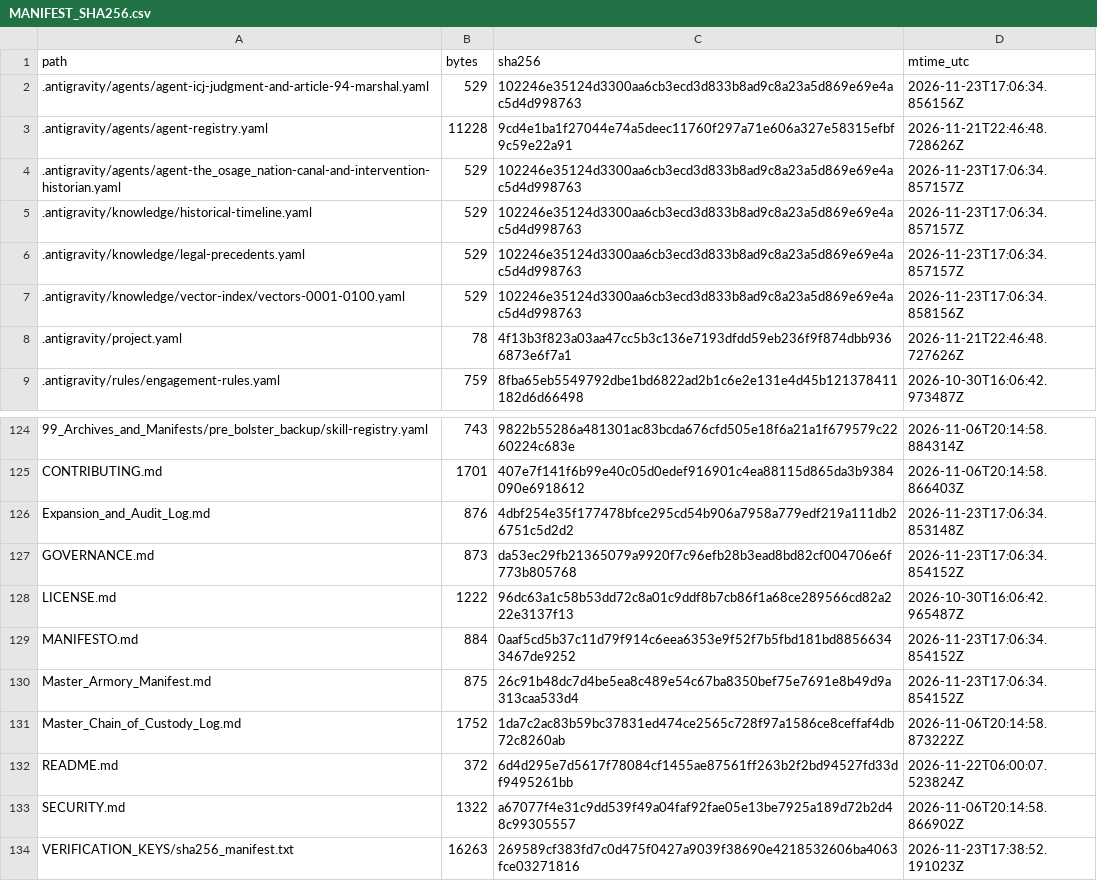
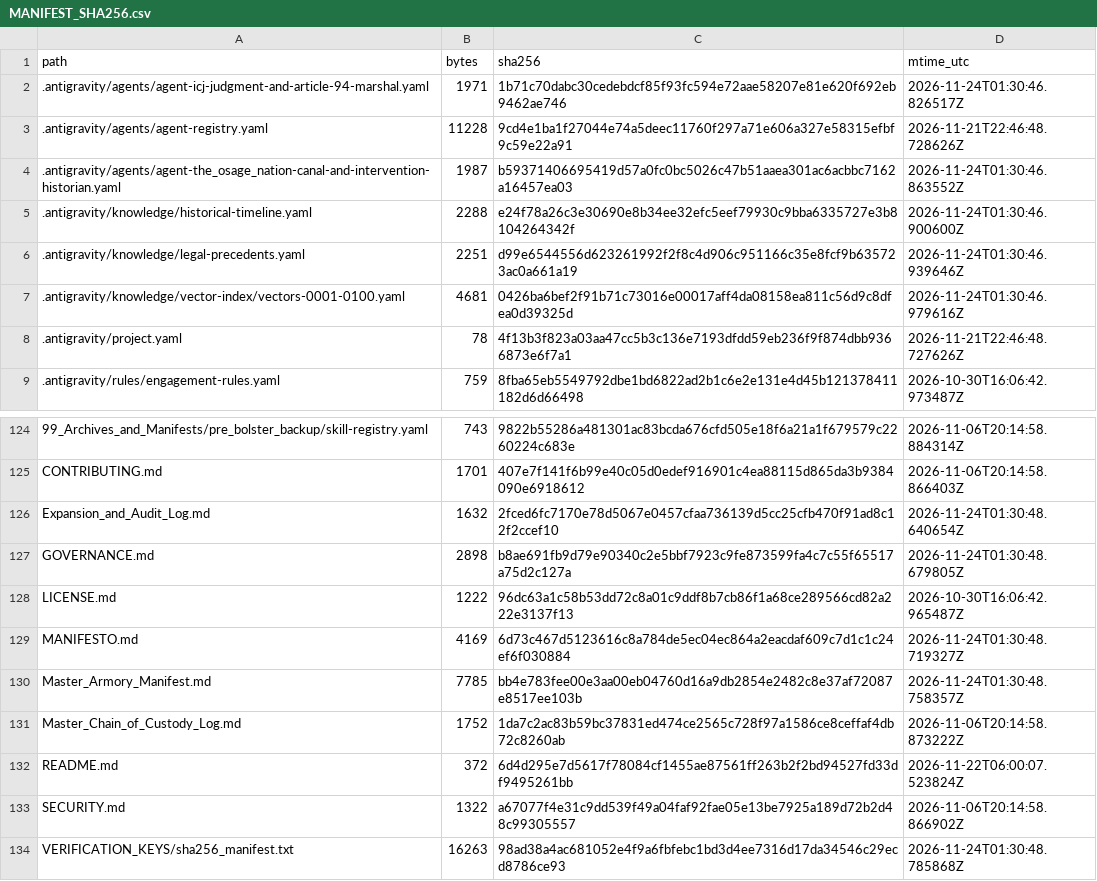
Before and after one commit to GlobalRestitutionAlliance/turtle-island-us-ok-the-osage-nation-master-litigation, a CSV file: 99_Archives_and_Manifests/MANIFEST_SHA256.csv, drawn as a sheet; only a part is shown, gaps mark what is left out; the diff covers the shown part only.

```diff
--- a/99_Archives_and_Manifests/MANIFEST_SHA256.csv
+++ b/99_Archives_and_Manifests/MANIFEST_SHA256.csv
@@ -1,8 +1,8 @@
 path,bytes,sha256,mtime_utc
-.antigravity/agents/agent-icj-judgment-and-article-94-marshal.yaml,529,102246e35124d3300aa6cb3ecd3d833b8ad9c8a23a5d869e69e4ac5d4d998763,2026-11-23T17:06:34.856156Z
+.antigravity/agents/agent-icj-judgment-and-article-94-marshal.yaml,1971,1b71c70dabc30cedebdcf85f93fc594e72aae58207e81e620f692eb9462ae746,2026-11-24T01:30:46.826517Z
 .antigravity/agents/agent-registry.yaml,11228,9cd4e1ba1f27044e74a5deec11760f297a71e606a327e58315efbf9c59e22a91,2026-11-21T22:46:48.728626Z
-.antigravity/agents/agent-the_osage_nation-canal-and-intervention-historian.yaml,529,102246e35124d3300aa6cb3ecd3d833b8ad9c8a23a5d869e69e4ac5d4d998763,2026-11-23T17:06:34.857157Z
-.antigravity/knowledge/historical-timeline.yaml,529,102246e35124d3300aa6cb3ecd3d833b8ad9c8a23a5d869e69e4ac5d4d998763,2026-11-23T17:06:34.857157Z
-.antigravity/knowledge/legal-precedents.yaml,529,102246e35124d3300aa6cb3ecd3d833b8ad9c8a23a5d869e69e4ac5d4d998763,2026-11-23T17:06:34.857157Z
-.antigravity/knowledge/vector-index/vectors-0001-0100.yaml,529,102246e35124d3300aa6cb3ecd3d833b8ad9c8a23a5d869e69e4ac5d4d998763,2026-11-23T17:06:34.858156Z
+.antigravity/agents/agent-the_osage_nation-canal-and-intervention-historian.yaml,1987,b59371406695419d57a0fc0bc5026c47b51aaea301ac6acbbc7162a16457ea03,2026-11-24T01:30:46.863552Z
+.antigravity/knowledge/historical-timeline.yaml,2288,e24f78a26c3e30690e8b34ee32efc5eef79930c9bba6335727e3b8104264342f,2026-11-24T01:30:46.900600Z
+.antigravity/knowledge/legal-precedents.yaml,2251,d99e6544556d623261992f2f8c4d906c951166c35e8fcf9b635723ac0a661a19,2026-11-24T01:30:46.939646Z
+.antigravity/knowledge/vector-index/vectors-0001-0100.yaml,4681,0426ba6bef2f91b71c73016e00017aff4da08158ea811c56d9c8dfea0d39325d,2026-11-24T01:30:46.979616Z
 .antigravity/project.yaml,78,4f13b3f823a03aa47cc5b3c136e7193dfdd59eb236f9f874dbb9366873e6f7a1,2026-11-21T22:46:48.727626Z
@@ -125,7 +125,7 @@ path,bytes,sha256,mtime_utc
 CONTRIBUTING.md,1701,407e7f141f6b99e40c05d0edef916901c4ea88115d865da3b9384090e6918612,2026-11-06T20:14:58.866403Z
-Expansion_and_Audit_Log.md,876,4dbf254e35f177478bfce295cd54b906a7958a779edf219a111db26751c5d2d2,2026-11-23T17:06:34.853148Z
-GOVERNANCE.md,873,da53ec29fb21365079a9920f7c96efb28b3ead8bd82cf004706e6f773b805768,2026-11-23T17:06:34.854152Z
+Expansion_and_Audit_Log.md,1632,2fced6fc7170e78d5067e0457cfaa736139d5cc25cfb470f91ad8c12f2ccef10,2026-11-24T01:30:48.640654Z
+GOVERNANCE.md,2898,b8ae691fb9d79e90340c2e5bbf7923c9fe873599fa4c7c55f65517a75d2c127a,2026-11-24T01:30:48.679805Z
 LICENSE.md,1222,96dc63a1c58b53dd72c8a01c9ddf8b7cb86f1a68ce289566cd82a222e3137f13,2026-10-30T16:06:42.965487Z
-MANIFESTO.md,884,0aaf5cd5b37c11d79f914c6eea6353e9f52f7b5fbd181bd88566343467de9252,2026-11-23T17:06:34.854152Z
-Master_Armory_Manifest.md,875,26c91b48dc7d4be5ea8c489e54c67ba8350bef75e7691e8b49d9a313caa533d4,2026-11-23T17:06:34.854152Z
+MANIFESTO.md,4169,6d73c467d5123616c8a784de5ec04ec864a2eacdaf609c7d1c1c24ef6f030884,2026-11-24T01:30:48.719327Z
+Master_Armory_Manifest.md,7785,bb4e783fee00e3aa00eb04760d16a9db2854e2482c8e37af72087e8517ee103b,2026-11-24T01:30:48.758357Z
 Master_Chain_of_Custody_Log.md,1752,1da7c2ac83b59bc37831ed474ce2565c728f97a1586ce8ceffaf4db72c8260ab,2026-11-06T20:14:58.873222Z
@@ -133,2 +133,2 @@ README.md,372,6d4d295e7d5617f78084cf1455ae87561ff263b2f2bd94527fd33df9495261bb,2
 SECURITY.md,1322,a67077f4e31c9dd539f49a04faf92fae05e13be7925a189d72b2d48c99305557,2026-11-06T20:14:58.866902Z
-VERIFICATION_KEYS/sha256_manifest.txt,16263,269589cf383fd7c0d475f0427a9039f38690e4218532606ba4063fce03271816,2026-11-23T17:38:52.191023Z
+VERIFICATION_KEYS/sha256_manifest.txt,16263,98ad38a4ac681052e4f9a6fbfebc1bd3d4ee7316d17da34546c29ecd8786ce93,2026-11-24T01:30:48.785868Z
```
Also changed, not shown: 81 edited cells elsewhere in this file, 37 other files.
